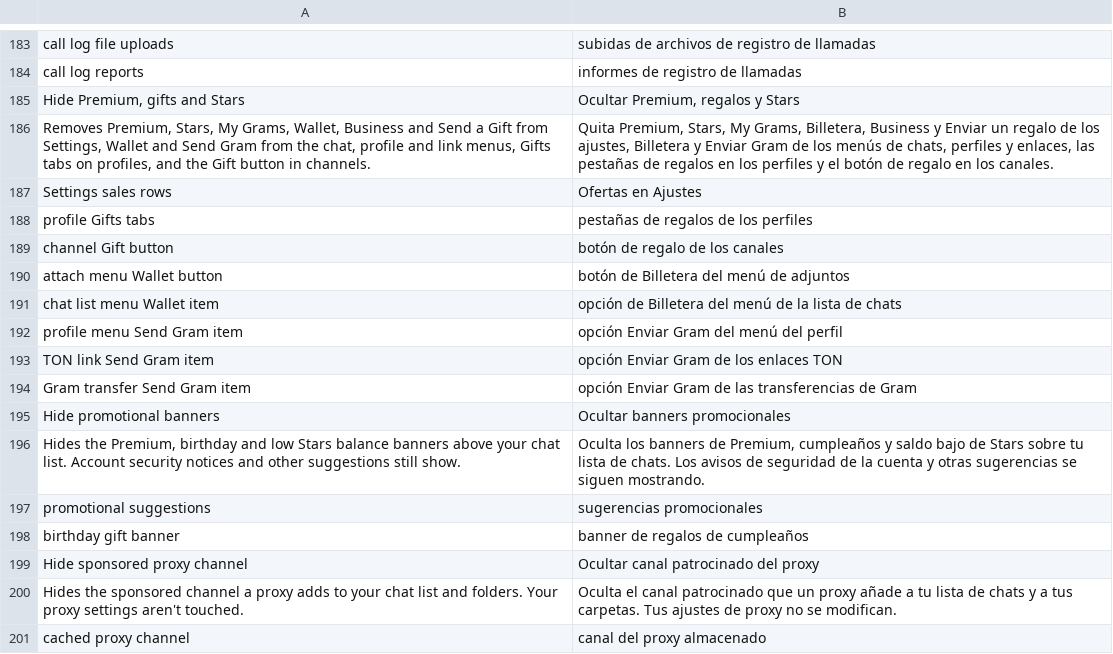
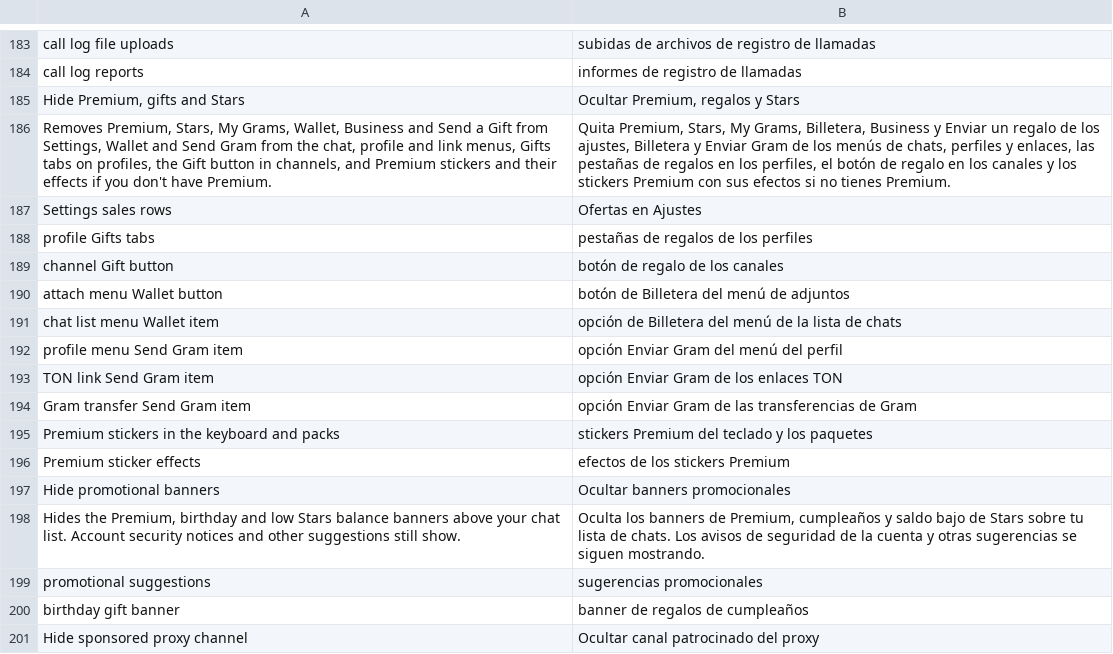
Before and after one commit to SysAdminDoc/HushTelegram, a TSV file: extensions/shared/library/src/main/l10n/es.tsv, drawn as a sheet; only a part is shown, gaps mark what is left out; the shorter side is filled out with more unchanged rows.

Commit message:
feat(commerce): leave out Premium stickers and their effects without Premium
Hide Premium, gifts and Stars now answers Telegram's own "Premium is
blocked" question with yes for an account without Premium, but only at
the two sticker pack filters and the keyboard pass that clears favorites
and recents, so Premium stickers drop out the way they do where Premium
can't be sold. Telegram's own yes always stands.

The effect player returns early for a Premium sticker on an account
without Premium, and the tooltip that sells Premium stickers asks the
same question. The sticker itself still shows in the chat.

Two new capabilities, commercePremiumStickers and commercePremiumEffects,
each applied whole or left out with a warning; two candidates for one
place refuse before anything changes. All targets share one
handleTargets list so a build missing only the sticker places still
patches.

Survey #48.

```diff
--- a/extensions/shared/library/src/main/l10n/es.tsv
+++ b/extensions/shared/library/src/main/l10n/es.tsv
@@ -185,3 +185,3 @@ call log reports	informes de registro de llamadas
 Hide Premium, gifts and Stars	Ocultar Premium, regalos y Stars
-Removes Premium, Stars, My Grams, Wallet, Business and Send a Gift from Settings, Wallet and Send Gram from the chat, profile and link menus, Gifts tabs on profiles, and the Gift button in channels.	Quita Premium, Stars, My Grams, Billetera, Business y Enviar un regalo de los ajustes, Billetera y Enviar Gram de los menús de chats, perfiles y enlaces, las pestañas de regalos en los perfiles y el botón de regalo en los canales.
+Removes Premium, Stars, My Grams, Wallet, Business and Send a Gift from Settings, Wallet and Send Gram from the chat, profile and link menus, Gifts tabs on profiles, the Gift button in channels, and Premium stickers and their effects if you don't have Premium.	Quita Premium, Stars, My Grams, Billetera, Business y Enviar un regalo de los ajustes, Billetera y Enviar Gram de los menús de chats, perfiles y enlaces, las pestañas de regalos en los perfiles, el botón de regalo en los canales y los stickers Premium con sus efectos si no tienes Premium.
 Settings sales rows	Ofertas en Ajustes
@@ -194,2 +194,4 @@ TON link Send Gram item	opción Enviar Gram de los enlaces TON
 Gram transfer Send Gram item	opción Enviar Gram de las transferencias de Gram
+Premium stickers in the keyboard and packs	stickers Premium del teclado y los paquetes
+Premium sticker effects	efectos de los stickers Premium
 Hide promotional banners	Ocultar banners promocionales
```
Also changed, not shown: extensions/shared/library/src/main/l10n/de.tsv, extensions/shared/library/src/main/l10n/in.tsv, 17 other files.
